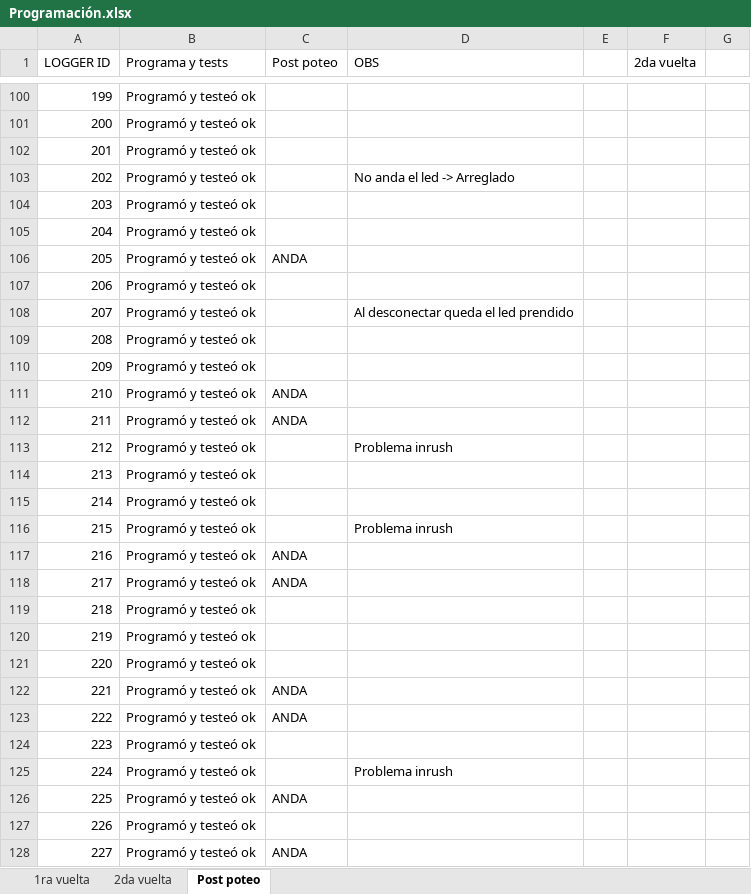
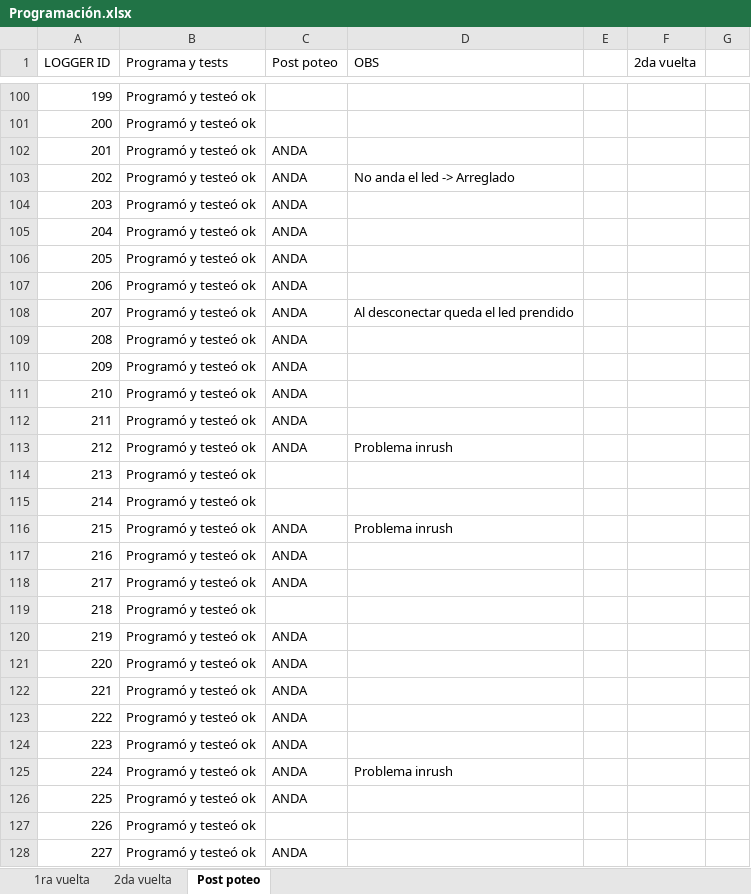
Before and after one commit to odevincenti/Wet-DryPenguins, an Excel workbook: Produccion/Programación.xlsx, sheet Post poteo, drawn as a sheet; only a part is shown, gaps mark what is left out; values as stored, in another font and other column widths than the file's, no cell formats; the diff covers the shown part only; the diff names each change by its address in the sheet, - before the commit and + after, or states it on an @@ line.

```diff
--- a/Produccion/Programación.xlsx (sheet Post poteo)
+++ b/Produccion/Programación.xlsx (sheet Post poteo)
-C102:C105 (Post poteo): (empty)
+C102:C105 (Post poteo): ANDA
-C107:C110 (Post poteo): (empty)
+C107:C110 (Post poteo): ANDA
-C113 (Post poteo): (empty)
+C113 (Post poteo): ANDA
-C116 (Post poteo): (empty)
+C116 (Post poteo): ANDA
-C120:C121 (Post poteo): (empty)
+C120:C121 (Post poteo): ANDA
-C124:C125 (Post poteo): (empty)
+C124:C125 (Post poteo): ANDA
```
Also changed, not shown: 69 edited cells elsewhere in this sheet, cell formats.
